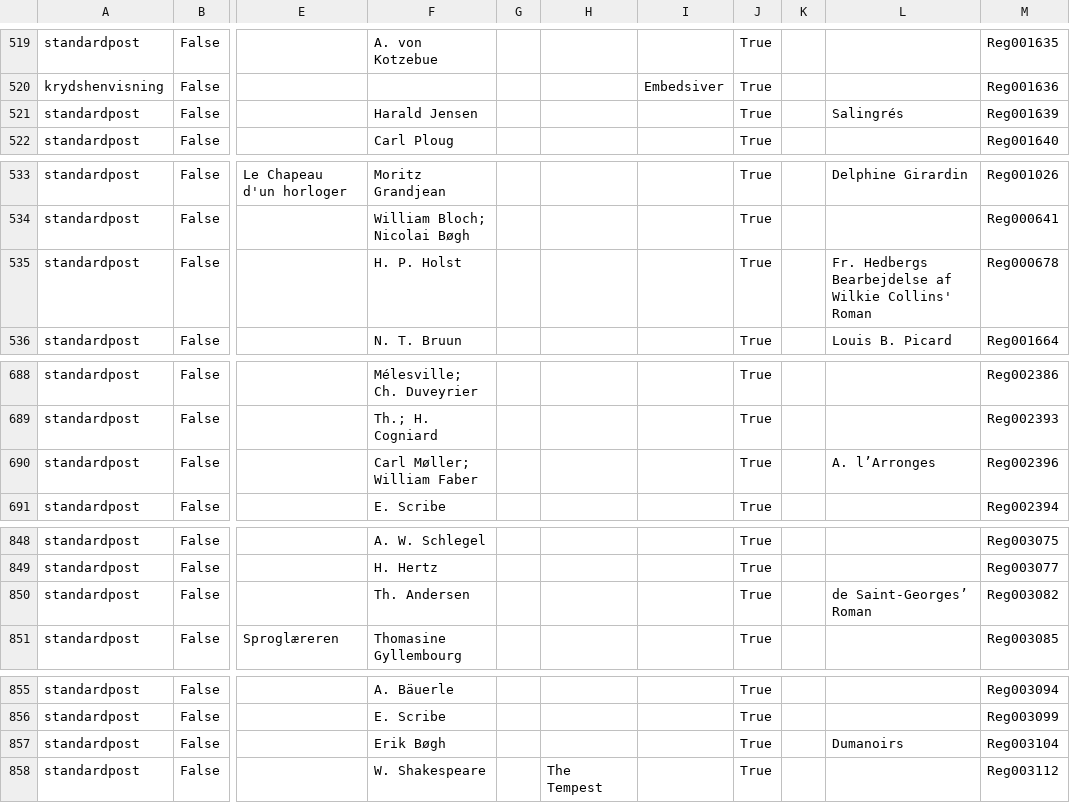
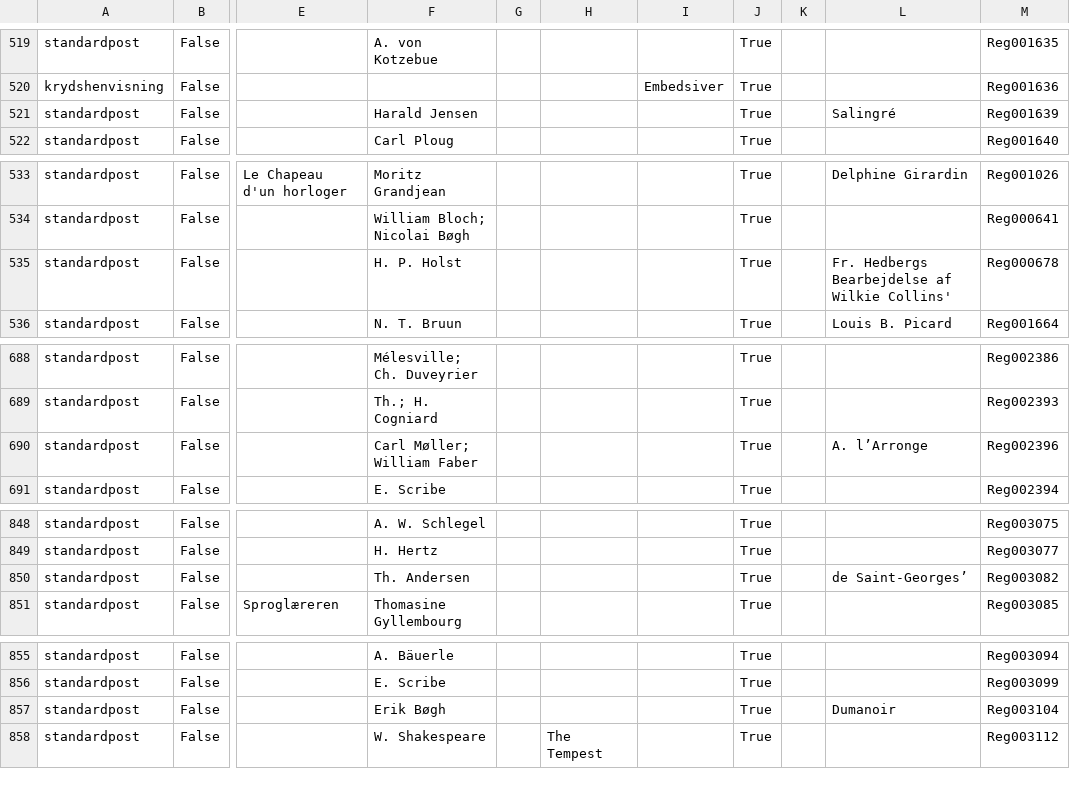
Before and after one commit to ogierMontanus/hca-open-repo, a TSV file: data/parsed/novels_plays_tales_parsed.tsv, drawn as a sheet; only a part is shown, gaps mark what is left out; the diff covers the shown part only; the diff names each change by its address in the sheet, - before the commit and + after, or states it on an @@ line.

```diff
--- a/data/parsed/novels_plays_tales_parsed.tsv
+++ b/data/parsed/novels_plays_tales_parsed.tsv
-L521: Salingrés
+L521: Salingré
-L535: …Wilkie Collins' Roman
+L535: …Wilkie Collins'
-L690: A. l’Arronges
+L690: A. l’Arronge
-L850: de Saint-Georges’ Roman
+L850: de Saint-Georges’
-L857: Dumanoirs
+L857: Dumanoir
```
Also changed, not shown: 14 edited cells elsewhere in this file, 1 other file.
